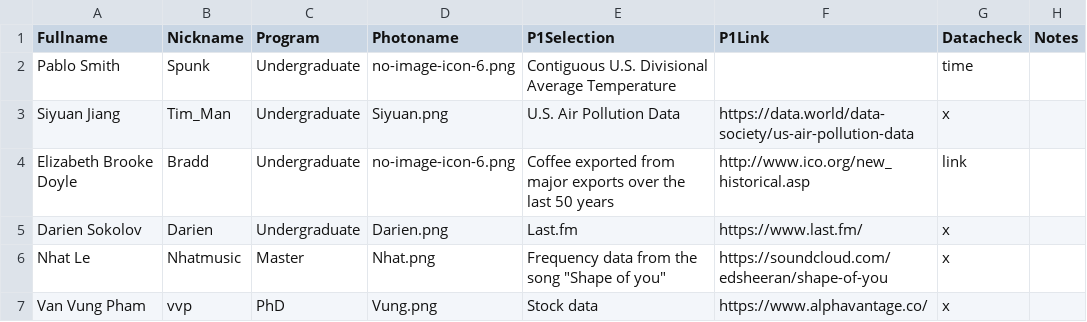
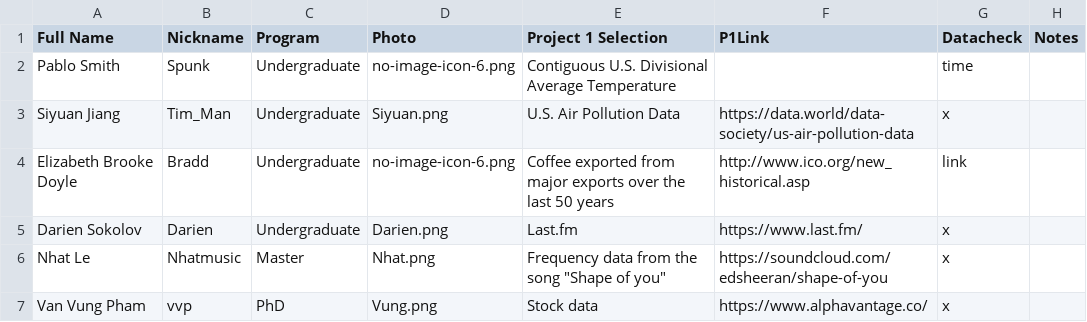
Before and after one commit to iDataVisualizationLab/CS5331_Spring2019, a CSV file: grade/data/Students.csv, drawn as a sheet; only a part is shown.

Commit message:
Update Students.csv

```diff
--- a/grade/data/Students.csv
+++ b/grade/data/Students.csv
@@ -1,2 +1,2 @@
-Fullname,Nickname,Program,Photoname,P1Selection,P1Link,Datacheck,Notes
+Full Name,Nickname,Program,Photo,Project 1 Selection,P1Link,Datacheck,Notes
 Pablo Smith,Spunk,Undergraduate,no-image-icon-6.png,Contiguous U.S. Divisional Average Temperature,,time,
```
